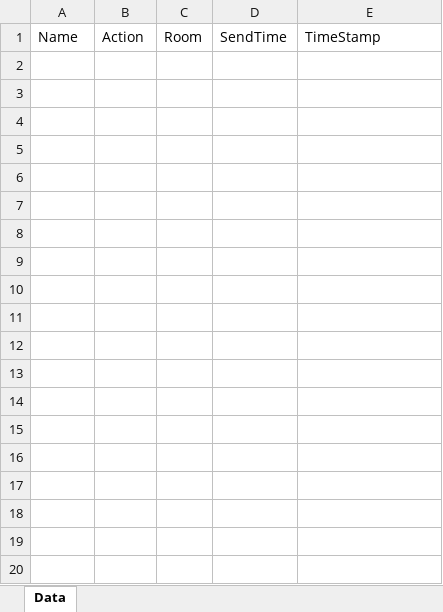
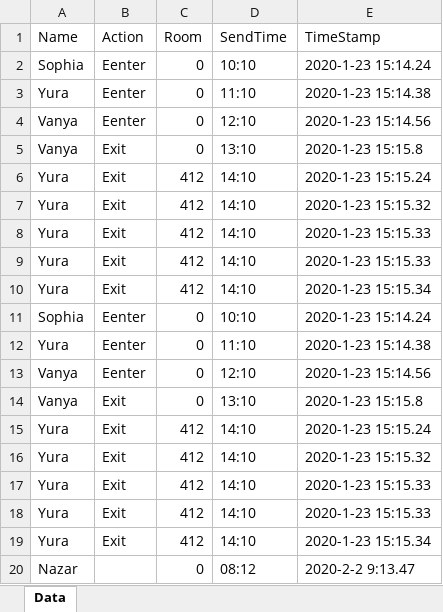
Before and after one commit to currentlib/faculty_dashboard, an Excel workbook: public/test2.xlsx, sheet Data, drawn as a sheet; values as stored, in another font and other column widths than the file's, no borders; the diff names each change by its address in the sheet, - before the commit and + after, or states it on an @@ line.

```diff
--- a/public/test2.xlsx (sheet Data)
+++ b/public/test2.xlsx (sheet Data)
+row 2: Sophia | Eenter | 0 | 10:10 | 2020-1-23 15:14.24
+row 3: Yura | Eenter | 0 | 11:10 | 2020-1-23 15:14.38
+row 4: Vanya | Eenter | 0 | 12:10 | 2020-1-23 15:14.56
+row 5: Vanya | Exit | 0 | 13:10 | 2020-1-23 15:15.8
+row 6: Yura | Exit | 412 | 14:10 | 2020-1-23 15:15.24
+row 7: Yura | Exit | 412 | 14:10 | 2020-1-23 15:15.32
+row 8: Yura | Exit | 412 | 14:10 | 2020-1-23 15:15.33
+row 9: Yura | Exit | 412 | 14:10 | 2020-1-23 15:15.33
+row 10: Yura | Exit | 412 | 14:10 | 2020-1-23 15:15.34
+row 11: Sophia | Eenter | 0 | 10:10 | 2020-1-23 15:14.24
+row 12: Yura | Eenter | 0 | 11:10 | 2020-1-23 15:14.38
+row 13: Vanya | Eenter | 0 | 12:10 | 2020-1-23 15:14.56
+row 14: Vanya | Exit | 0 | 13:10 | 2020-1-23 15:15.8
+row 15: Yura | Exit | 412 | 14:10 | 2020-1-23 15:15.24
+row 16: Yura | Exit | 412 | 14:10 | 2020-1-23 15:15.32
+row 17: Yura | Exit | 412 | 14:10 | 2020-1-23 15:15.33
+row 18: Yura | Exit | 412 | 14:10 | 2020-1-23 15:15.33
+row 19: Yura | Exit | 412 | 14:10 | 2020-1-23 15:15.34
+row 20: Nazar |  | 0 | 08:12 | 2020-2-2 9:13.47
```
Also changed, not shown: 4 other files.
